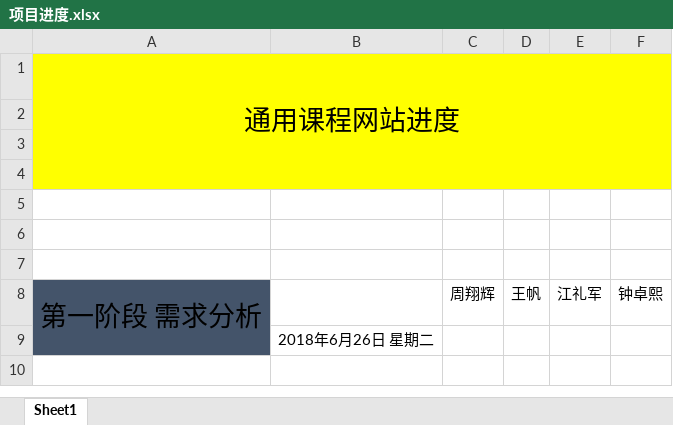
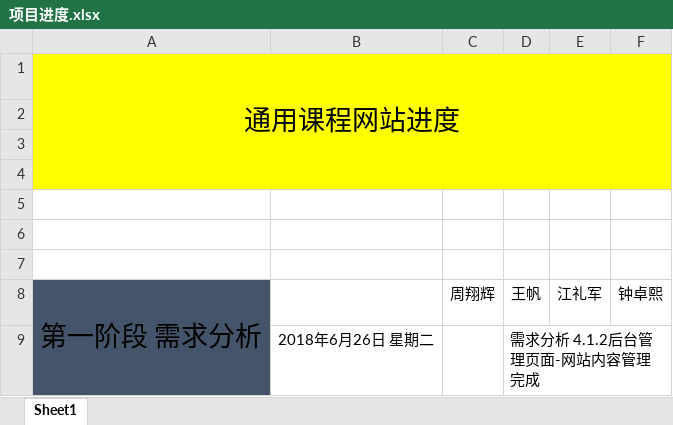
Before and after one commit to fankaljead/general-course, an Excel workbook: docs/项目进度.xlsx, sheet Sheet1, drawn as a sheet; values as stored, in another font and other column widths than the file's, no borders; the diff names each change by its address in the sheet, - before the commit and + after, or states it on an @@ line.

Commit message:
新增 需求分析 4.1.2后台管理页面-网站内容管理

```diff
--- a/docs/项目进度.xlsx (sheet Sheet1)
+++ b/docs/项目进度.xlsx (sheet Sheet1)
-D9: (empty)
+D9: 需求分析 4.1.2后台管理页面-网站内容管理 完成
```
Also changed, not shown: 1 other file.
